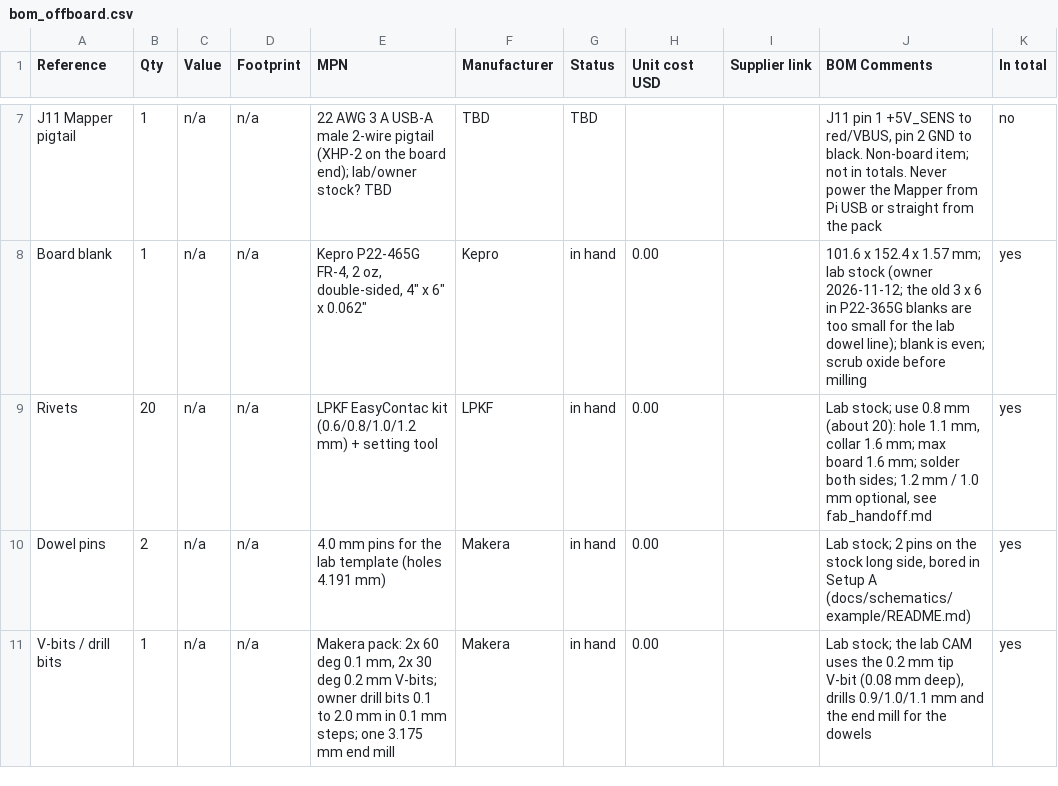
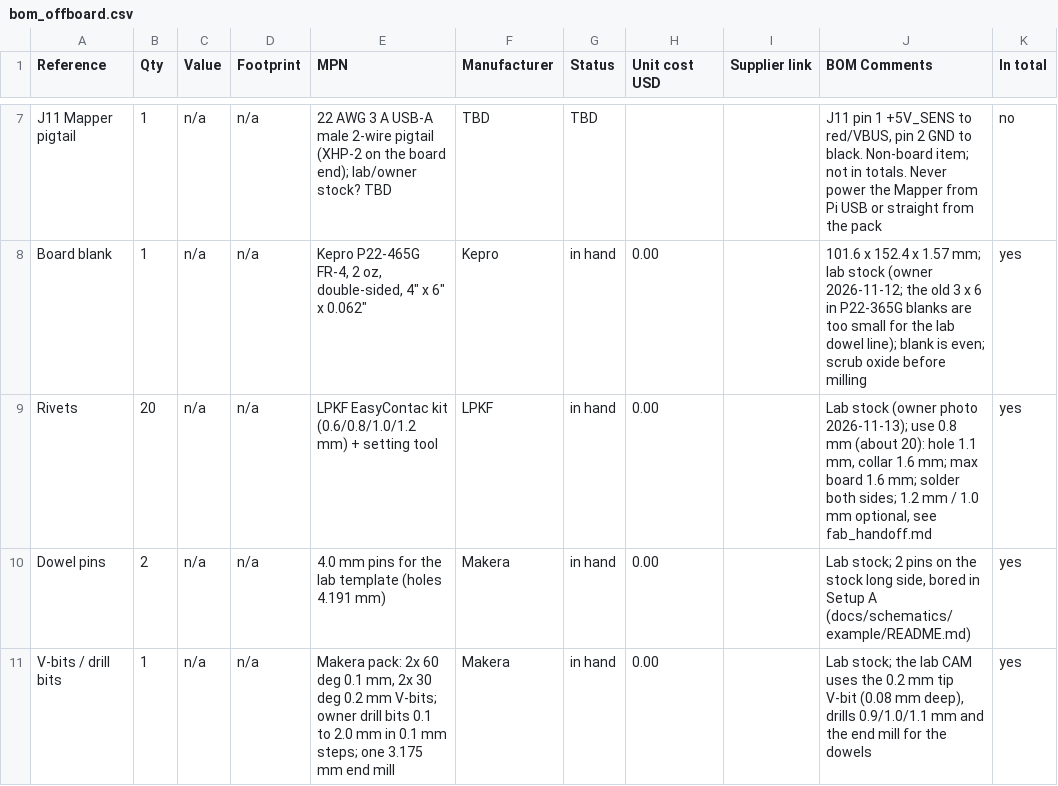
Before and after one commit to gvo27/racecar, a CSV file: docs/schematics/bom_offboard.csv, drawn as a sheet; only a part is shown, gaps mark what is left out.

```diff
--- a/docs/schematics/bom_offboard.csv
+++ b/docs/schematics/bom_offboard.csv
@@ -8,3 +8,3 @@ Reference,Qty,Value,Footprint,MPN,Manufacturer,Status,Unit cost USD,Supplier lin
 "Board blank",1,n/a,n/a,"Kepro P22-465G FR-4, 2 oz, double-sided, 4"" x 6"" x 0.062""",Kepro,in hand,0.00,,"101.6 x 152.4 x 1.57 mm; lab stock (owner 2026-11-12; the old 3 x 6 in P22-365G blanks are too small for the lab dowel line); blank is even; scrub oxide before milling",yes
-"Rivets",20,n/a,n/a,"LPKF EasyContac kit (0.6/0.8/1.0/1.2 mm) + setting tool",LPKF,in hand,0.00,,"Lab stock; use 0.8 mm (about 20): hole 1.1 mm, collar 1.6 mm; max board 1.6 mm; solder both sides; 1.2 mm / 1.0 mm optional, see fab_handoff.md",yes
+"Rivets",20,n/a,n/a,"LPKF EasyContac kit (0.6/0.8/1.0/1.2 mm) + setting tool",LPKF,in hand,0.00,,"Lab stock (owner photo 2026-11-13); use 0.8 mm (about 20): hole 1.1 mm, collar 1.6 mm; max board 1.6 mm; solder both sides; 1.2 mm / 1.0 mm optional, see fab_handoff.md",yes
 "Dowel pins",2,n/a,n/a,"4.0 mm pins for the lab template (holes 4.191 mm)",Makera,in hand,0.00,,"Lab stock; 2 pins on the stock long side, bored in Setup A (docs/schematics/example/README.md)",yes
```
Also changed, not shown: 3 other files.
